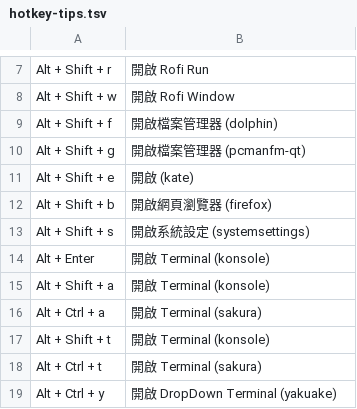
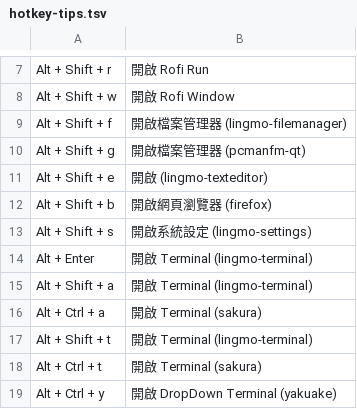
Before and after one commit to samwhelp/lingmo-adjustment, a TSV file: project/gen/hotkey-tips/dist/locale/zh_TW/hotkey-tips.tsv, drawn as a sheet; only a part is shown, gaps mark what is left out.

```diff
--- a/project/gen/hotkey-tips/dist/locale/zh_TW/hotkey-tips.tsv
+++ b/project/gen/hotkey-tips/dist/locale/zh_TW/hotkey-tips.tsv
@@ -8,11 +8,11 @@
 "Alt + Shift + w"	"開啟 Rofi Window"
-"Alt + Shift + f"	"開啟檔案管理器 (dolphin)"
+"Alt + Shift + f"	"開啟檔案管理器 (lingmo-filemanager)"
 "Alt + Shift + g"	"開啟檔案管理器 (pcmanfm-qt)"
-"Alt + Shift + e"	"開啟 (kate)"
+"Alt + Shift + e"	"開啟 (lingmo-texteditor)"
 "Alt + Shift + b"	"開啟網頁瀏覽器 (firefox)"
-"Alt + Shift + s"	"開啟系統設定 (systemsettings)"
-"Alt + Enter"	"開啟 Terminal (konsole)"
-"Alt + Shift + a"	"開啟 Terminal (konsole)"
+"Alt + Shift + s"	"開啟系統設定 (lingmo-settings)"
+"Alt + Enter"	"開啟 Terminal (lingmo-terminal)"
+"Alt + Shift + a"	"開啟 Terminal (lingmo-terminal)"
 "Alt + Ctrl + a"	"開啟 Terminal (sakura)"
-"Alt + Shift + t"	"開啟 Terminal (konsole)"
+"Alt + Shift + t"	"開啟 Terminal (lingmo-terminal)"
 "Alt + Ctrl + t"	"開啟 Terminal (sakura)"
```
Also changed, not shown: project/gen/hotkey-tips/dist/locale/en_US/hotkey-tips.tsv, 6 other files.
